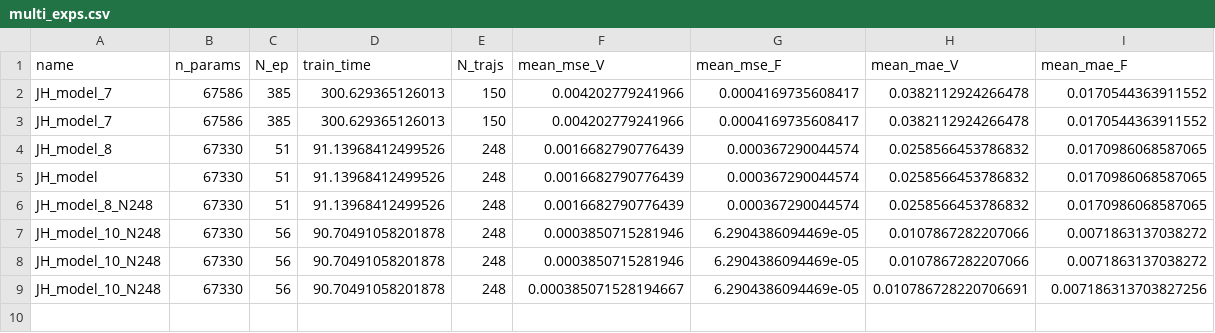
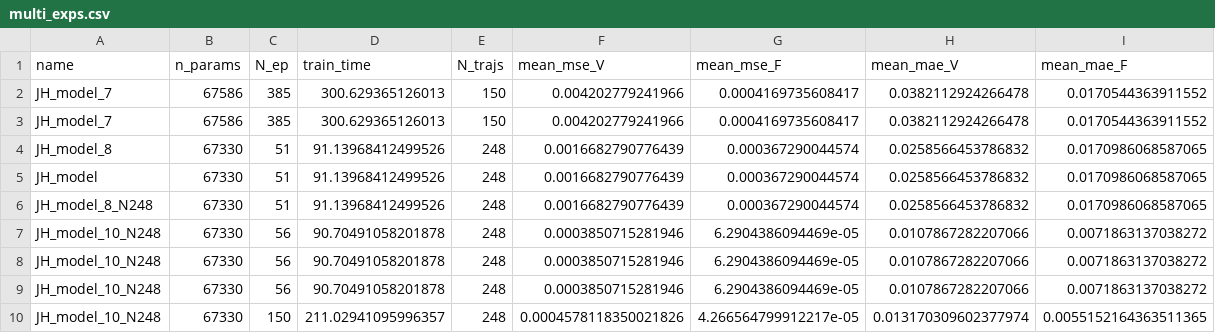
Before and after one commit to j-haralds/MSc_thesis, a CSV file: program/5_Multi/exp_log/multi_exps.csv, drawn as a sheet.

```diff
--- a/program/5_Multi/exp_log/multi_exps.csv
+++ b/program/5_Multi/exp_log/multi_exps.csv
@@ -8,2 +8,3 @@ JH_model_10_N248,67330,56,90.70491058201878,248,0.0003850715281946,6.29043860944
 JH_model_10_N248,67330,56,90.70491058201878,248,0.0003850715281946,6.2904386094469e-05,0.0107867282207066,0.0071863137038272
-JH_model_10_N248,67330,56,90.70491058201878,248,0.000385071528194667,6.2904386094469e-05,0.010786728220706691,0.007186313703827256
+JH_model_10_N248,67330,56,90.70491058201878,248,0.0003850715281946,6.2904386094469e-05,0.0107867282207066,0.0071863137038272
+JH_model_10_N248,67330,150,211.02941095996357,248,0.0004578118350021826,4.266564799912217e-05,0.013170309602377974,0.0055152164363511365
```
Also changed, not shown: 8 other files.
